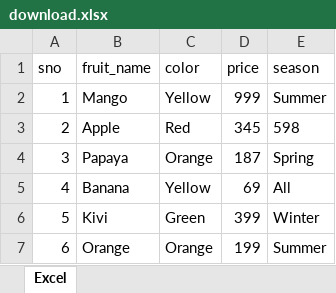
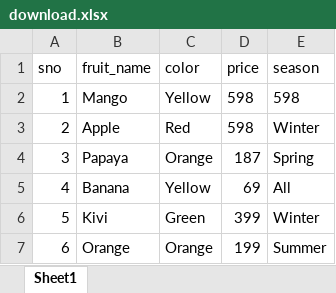
Before and after one commit to mrinmoyblr1/Selenium_Java_TestNG_CICD, an Excel workbook: src/main/java/UploadDownload/download.xlsx, sheet Sheet1, drawn as a sheet; values as stored, in another font and other column widths than the file's, no borders; the diff names each change by its address in the sheet, - before the commit and + after, or states it on an @@ line.

```diff
--- a/src/main/java/UploadDownload/download.xlsx (sheet Sheet1)
+++ b/src/main/java/UploadDownload/download.xlsx (sheet Sheet1)
-sheet tab: Excel
+sheet tab: Sheet1
-D2 (price): 999
+D2 (price): 598
-E2 (season): Summer
+E2 (season): 598
-D3 (price): 345
+D3 (price): 598
-E3 (season): 598
+E3 (season): Winter
```
Also changed, not shown: 8 other files.
